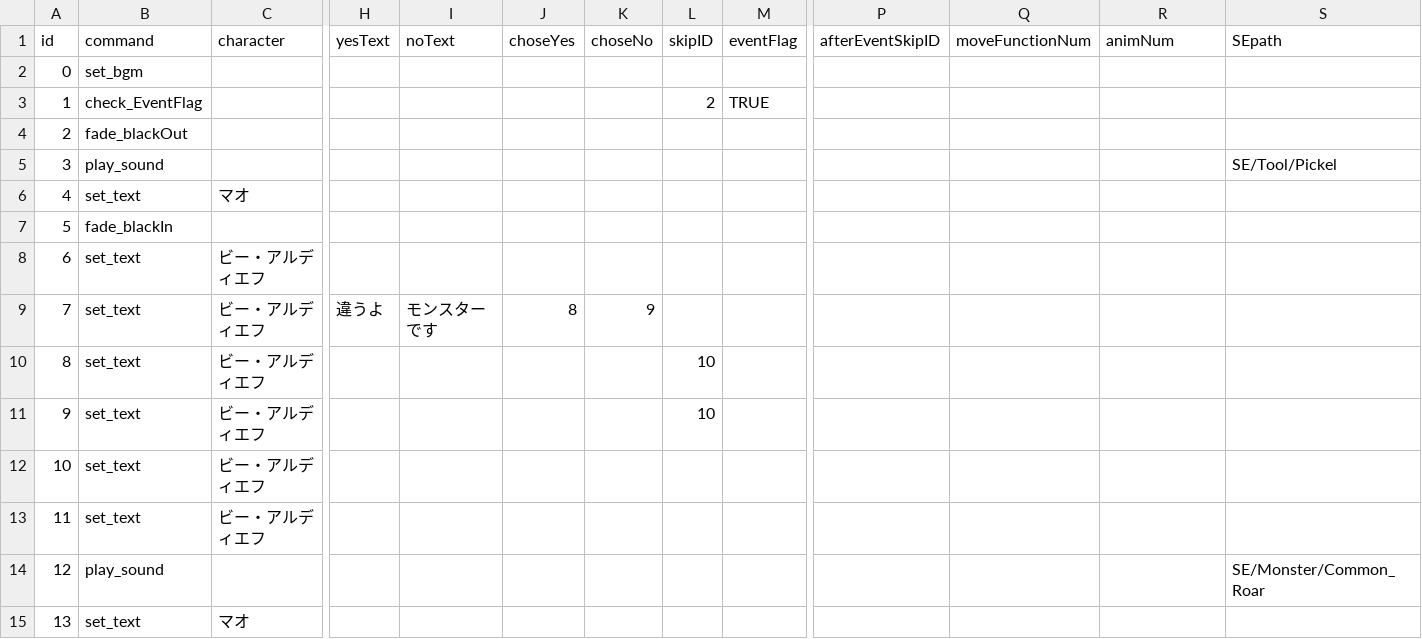
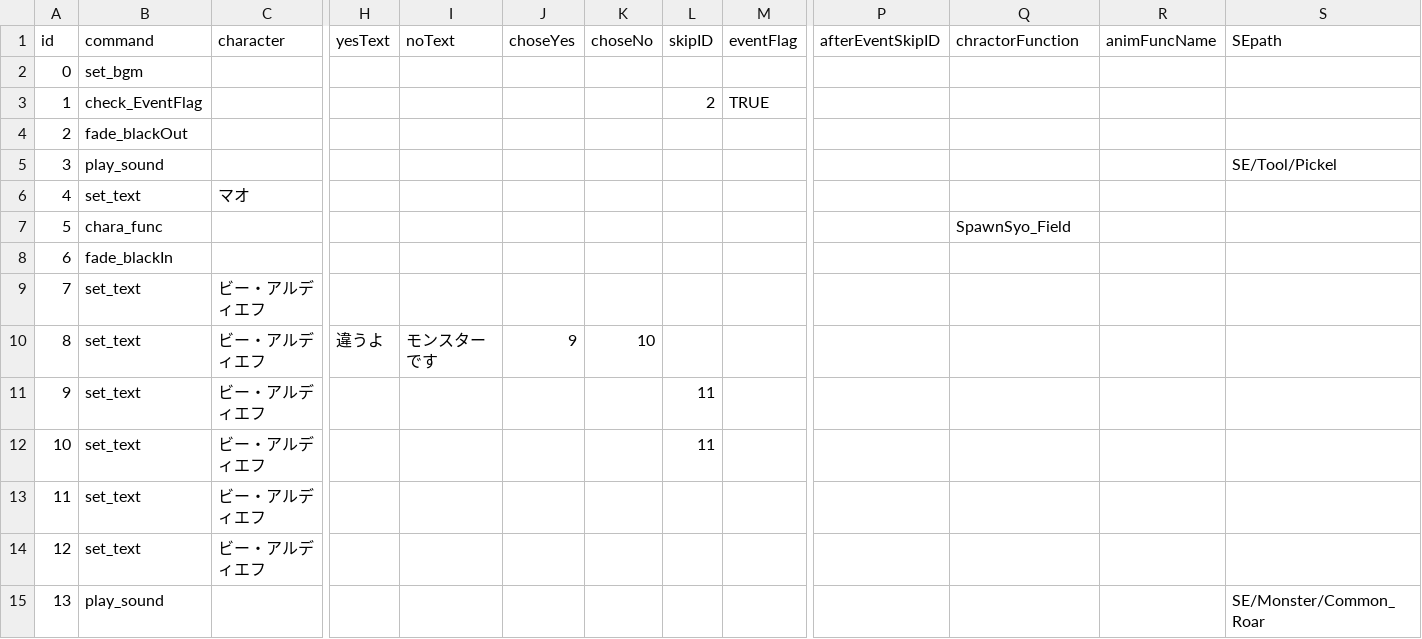
Before and after one commit to MiyataGames/DiggingGame_, a CSV file: Assets/Resources/Story/Abokado/Event1.csv, drawn as a sheet; only a part is shown, gaps mark what is left out; the shorter side is filled out with more unchanged rows; addresses are those after the commit; rows hold the shown columns only; the diff covers the shown part only; the diff names each change by its address in the sheet, - before the commit and + after, or states it on an @@ line.

```diff
--- a/Assets/Resources/Story/Abokado/Event1.csv
+++ b/Assets/Resources/Story/Abokado/Event1.csv
-Q1: moveFunctionNum
+Q1: chractorFunction
-R1: animNum
+R1: animFuncName
+row 7: 5 | chara_func |  |  |  |  |  |  |  |  | SpawnSyo_Field
@@ column A (id) renumbered between rows 8 and 55 @@
-J10 (choseYes): 8
+J10 (choseYes): 9
-K10 (choseNo): 9
+K10 (choseNo): 10
-L11:L12 (skipID): 10
+L11:L12 (skipID): 11
```
Also changed, not shown: 6 added rows, 2 removed rows and 6 edited cells elsewhere in this file, 52 other files.
